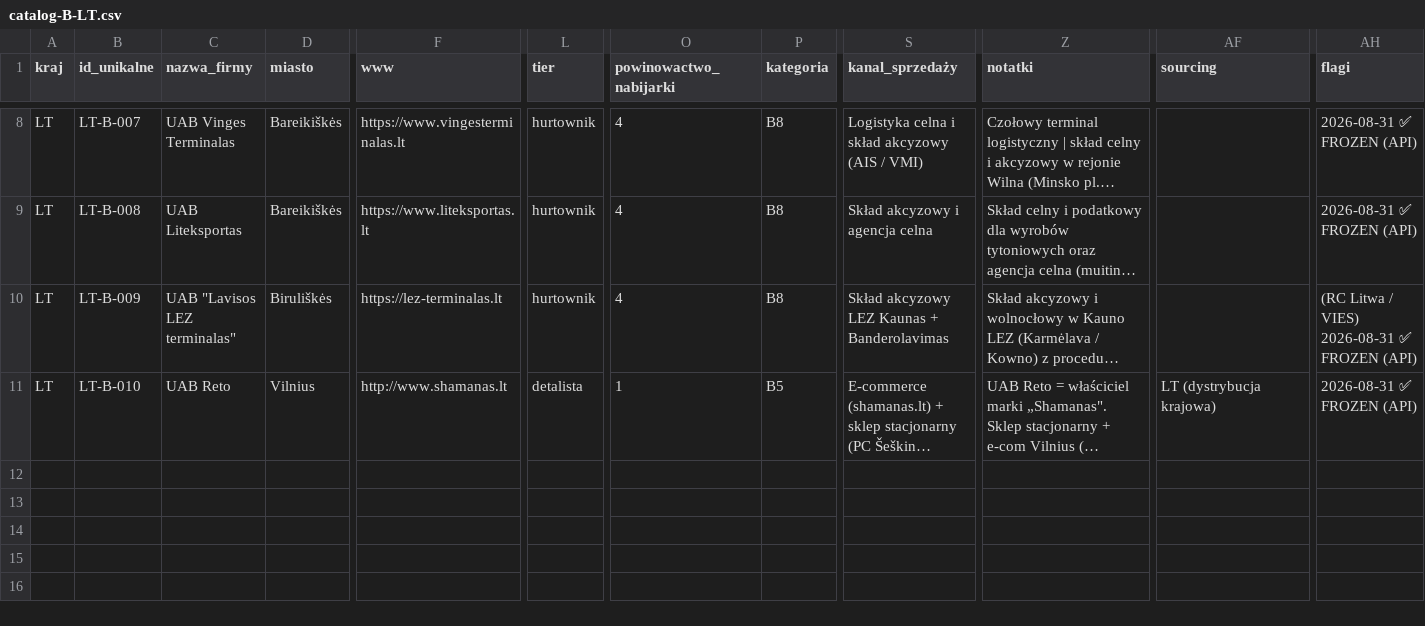
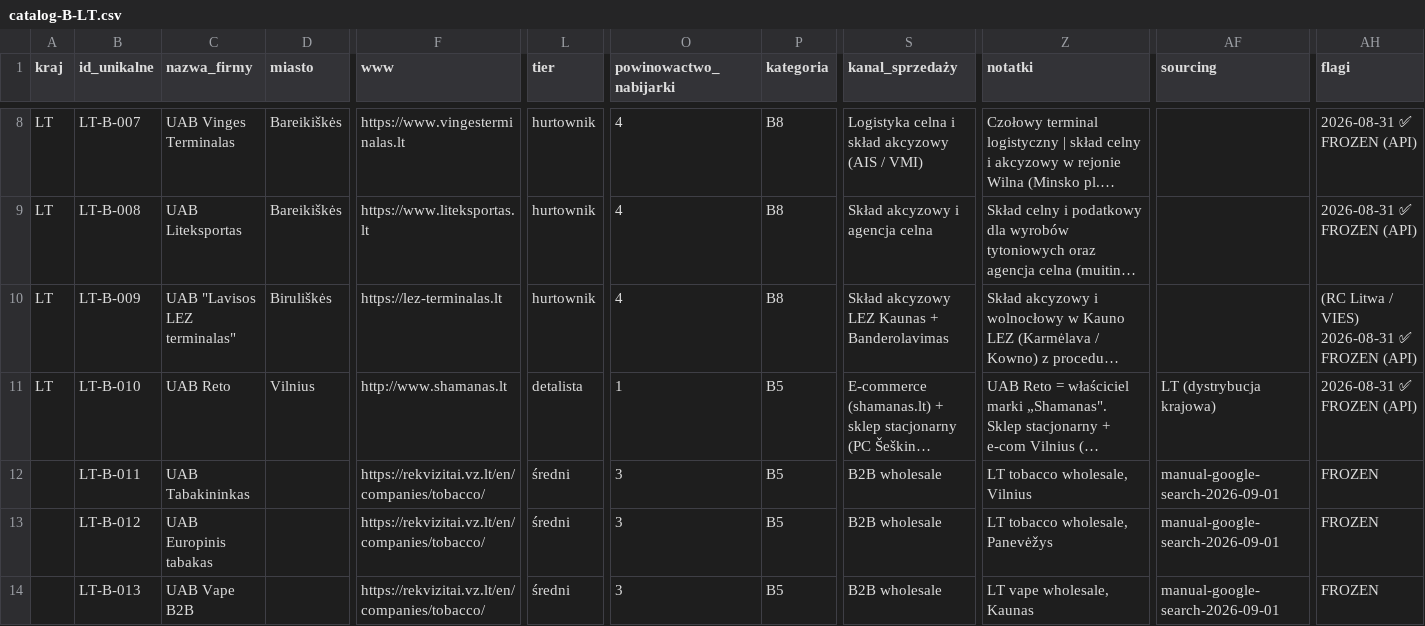
Before and after one commit to ng-net/billszuka, a CSV file: data/Litwa/catalog-B-LT.csv, drawn as a sheet; only a part is shown, gaps mark what is left out; long unchanged cells end in …; rows hold the shown columns only; the diff names each change by its address in the sheet, - before the commit and + after, or states it on an @@ line.

```diff
--- a/data/Litwa/catalog-B-LT.csv
+++ b/data/Litwa/catalog-B-LT.csv
+row 12:  | LT-B-011 | UAB Tabakininkas |  | https://rekvizitai.vz.lt/en/companies/tobacco/ | średni | 3 | B5 | B2B wholesale | LT tobacco wholesale, Vilnius | manual-google-search-2026-09-01 | FROZEN
+row 13:  | LT-B-012 | UAB Europinis tabakas |  | https://rekvizitai.vz.lt/en/companies/tobacco/ | średni | 3 | B5 | B2B wholesale | LT tobacco wholesale, Panevėžys | manual-google-search-2026-09-01 | FROZEN
+row 14:  | LT-B-013 | UAB Vape B2B |  | https://rekvizitai.vz.lt/en/companies/tobacco/ | średni | 3 | B5 | B2B wholesale | LT vape wholesale, Kaunas | manual-google-search-2026-09-01 | FROZEN
```
Also changed, not shown: data/Estonia/catalog-B-EE.csv, data/Mołdawia/catalog-B-MD.csv, 18 other files.
